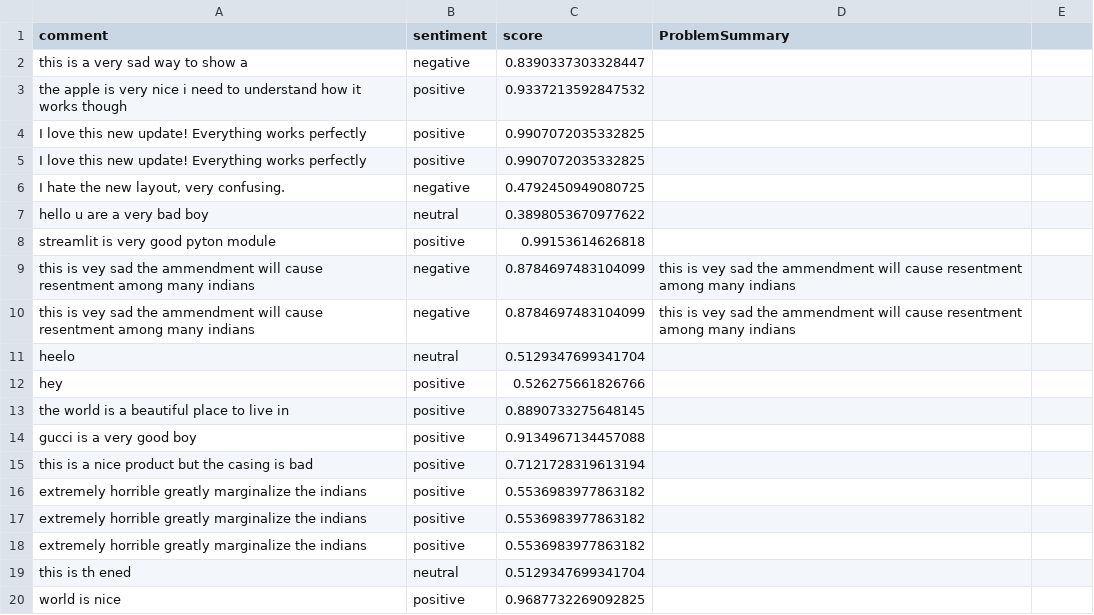
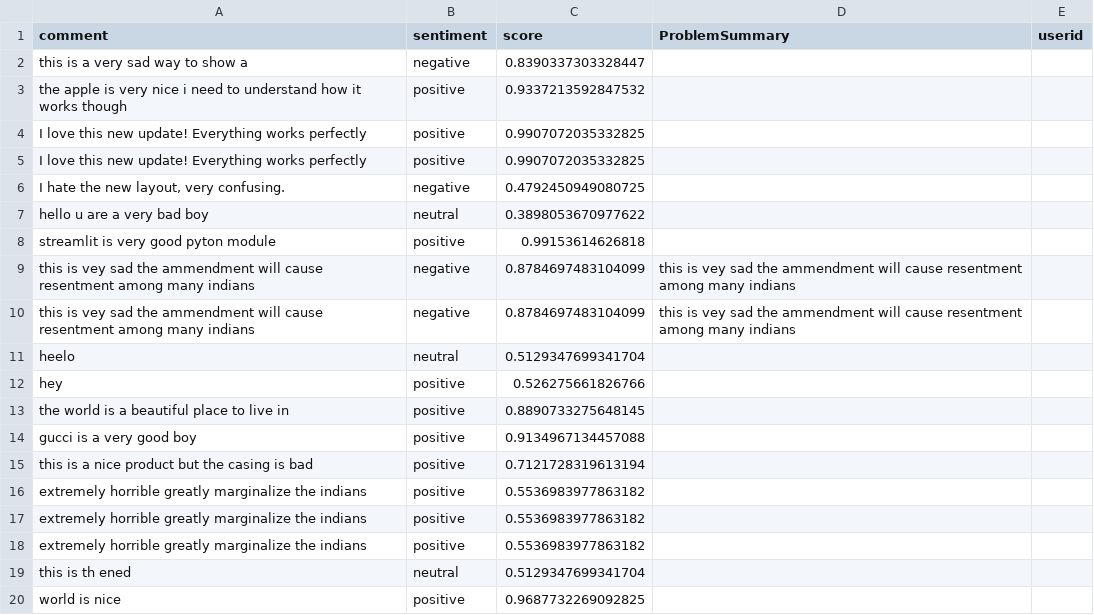
Before and after one commit to ivanho-git/commentanalysis, a CSV file: comments.csv, drawn as a sheet.

Commit message:
Update comments.csv

```diff
--- a/comments.csv
+++ b/comments.csv
@@ -1,2 +1,2 @@
-comment,sentiment,score,ProblemSummary
+comment,sentiment,score,ProblemSummary,userid
 this is a very sad way to show a,negative,0.8390337303328447,
```
